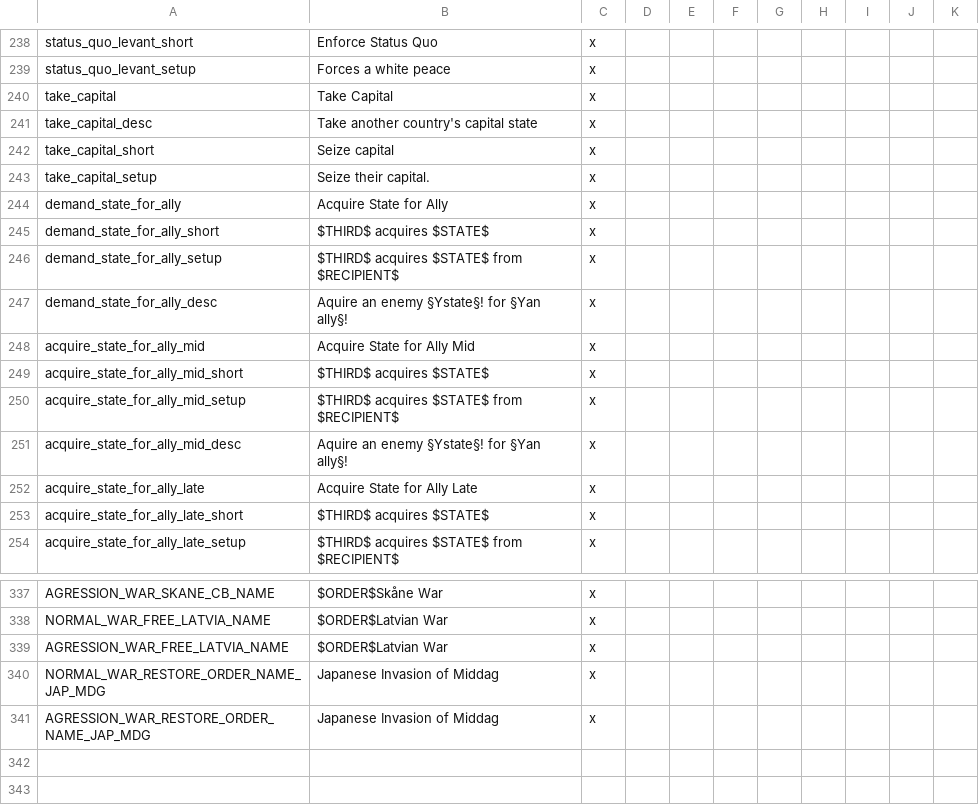
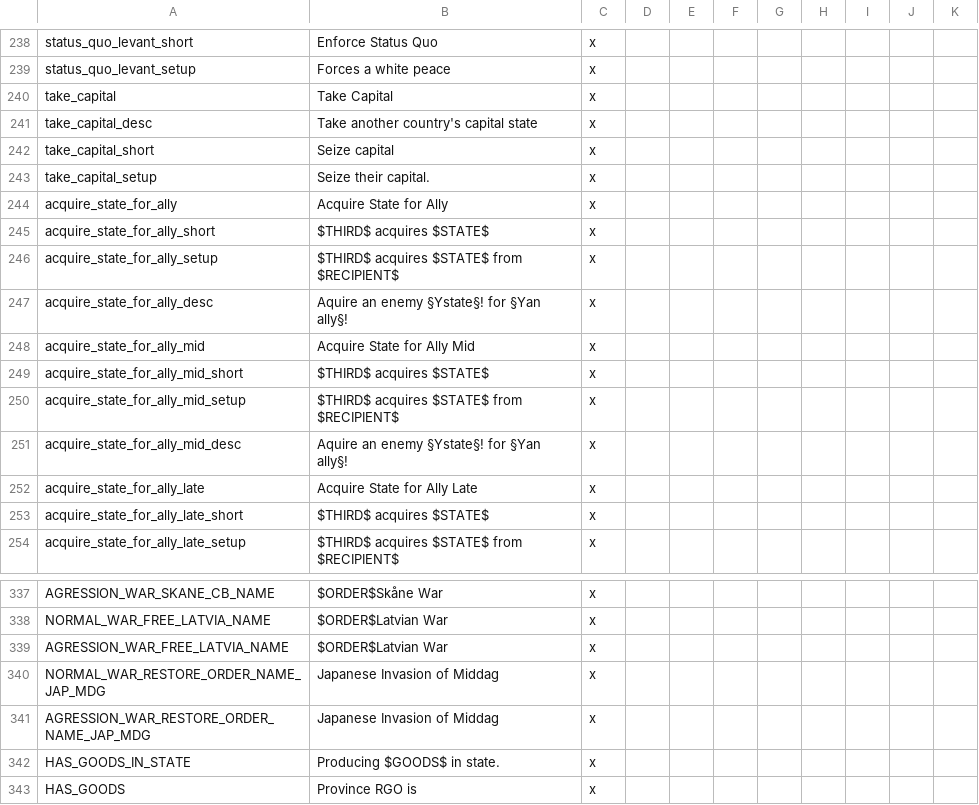
Before and after one commit to Savolainen5/The-Heirs-to-Aquitania, a CSV file: The Heirs to Aquitania/localisation/HTA_otherassets.csv, drawn as a sheet; only a part is shown, gaps mark what is left out.

```diff
--- a/The Heirs to Aquitania/localisation/HTA_otherassets.csv
+++ b/The Heirs to Aquitania/localisation/HTA_otherassets.csv
@@ -243,6 +243,6 @@ take_capital_short;Seize capital;x
 take_capital_setup;Seize their capital.;x
-demand_state_for_ally;Acquire State for Ally;x
-demand_state_for_ally_short;$THIRD$ acquires $STATE$;x
-demand_state_for_ally_setup;$THIRD$ acquires $STATE$ from $RECIPIENT$;x
-demand_state_for_ally_desc;Aquire an enemy §Ystate§! for §Yan ally§!;x
+acquire_state_for_ally;Acquire State for Ally;x
+acquire_state_for_ally_short;$THIRD$ acquires $STATE$;x
+acquire_state_for_ally_setup;$THIRD$ acquires $STATE$ from $RECIPIENT$;x
+acquire_state_for_ally_desc;Aquire an enemy §Ystate§! for §Yan ally§!;x
 acquire_state_for_ally_mid;Acquire State for Ally Mid;x
@@ -341 +341,3 @@ NORMAL_WAR_RESTORE_ORDER_NAME_JAP_MDG;Japanese Invasion of Middag;x
 AGRESSION_WAR_RESTORE_ORDER_NAME_JAP_MDG;Japanese Invasion of Middag;x
+HAS_GOODS_IN_STATE;Producing $GOODS$ in state.;x
+HAS_GOODS;Province RGO is;x
```
Also changed, not shown: The Heirs to Aquitania/localisation/HTA_provinces.csv, 1 other file.
